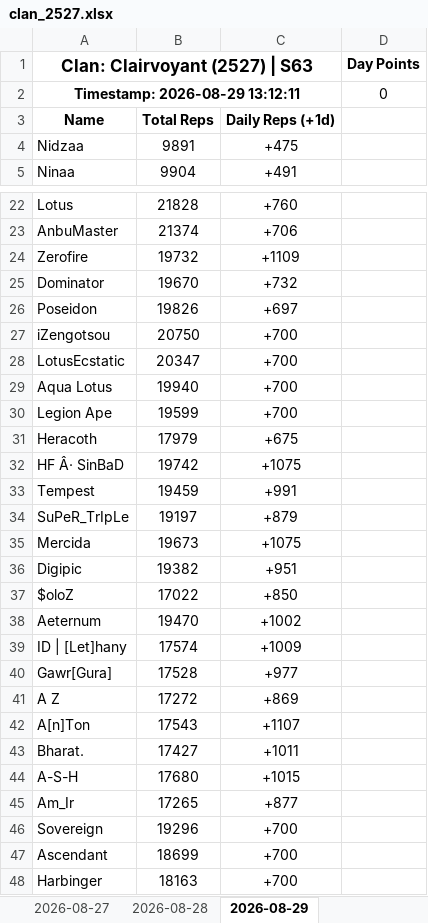
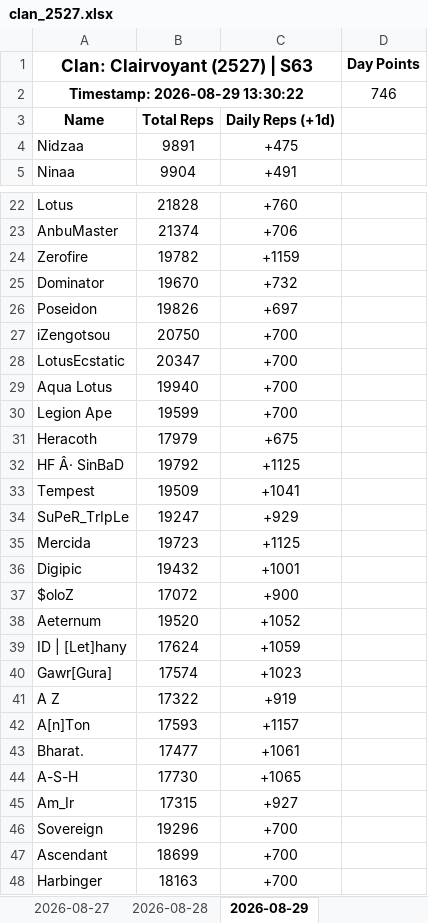
Before and after one commit to nixervo/Clairvoyant-Reps, an Excel workbook: clan_2527.xlsx, sheet 2026-08-29, drawn as a sheet; only a part is shown, gaps mark what is left out; values as stored, in another font and other column widths than the file's, no borders; removed rows and columns are numbered as before the commit, all else as after; the diff names each change by its address in the sheet, - before the commit and + after, or states it on an @@ line.

```diff
--- a/clan_2527.xlsx (sheet 2026-08-29)
+++ b/clan_2527.xlsx (sheet 2026-08-29)
-row 2: Timestamp: 2026-08-29 13:12:11 |  |  | 0
+row 2: Timestamp: 2026-08-29 13:30:22 |  |  | 746
-B24: 19732
+B24: 19782
-C24: +1109
+C24: +1159
-B32: 19742
+B32: 19792
-C32: +1075
+C32: +1125
-B33: 19459
+B33: 19509
-C33: +991
+C33: +1041
-B34: 19197
+B34: 19247
-C34: +879
+C34: +929
-B35: 19673
+B35: 19723
-C35: +1075
+C35: +1125
-B36: 19382
+B36: 19432
-C36: +951
+C36: +1001
-B37: 17022
+B37: 17072
-C37: +850
+C37: +900
-B38: 19470
+B38: 19520
-C38: +1002
+C38: +1052
-B39: 17574
+B39: 17624
-C39: +1009
+C39: +1059
-B40: 17528
+B40: 17574
-C40: +977
+C40: +1023
-B41: 17272
+B41: 17322
-C41: +869
+C41: +919
-B42: 17543
+B42: 17593
-C42: +1107
+C42: +1157
-B43: 17427
+B43: 17477
-C43: +1011
+C43: +1061
-B44: 17680
+B44: 17730
-C44: +1015
+C44: +1065
-B45: 17265
+B45: 17315
-C45: +877
+C45: +927
```
Also changed, not shown: 5 other files.
